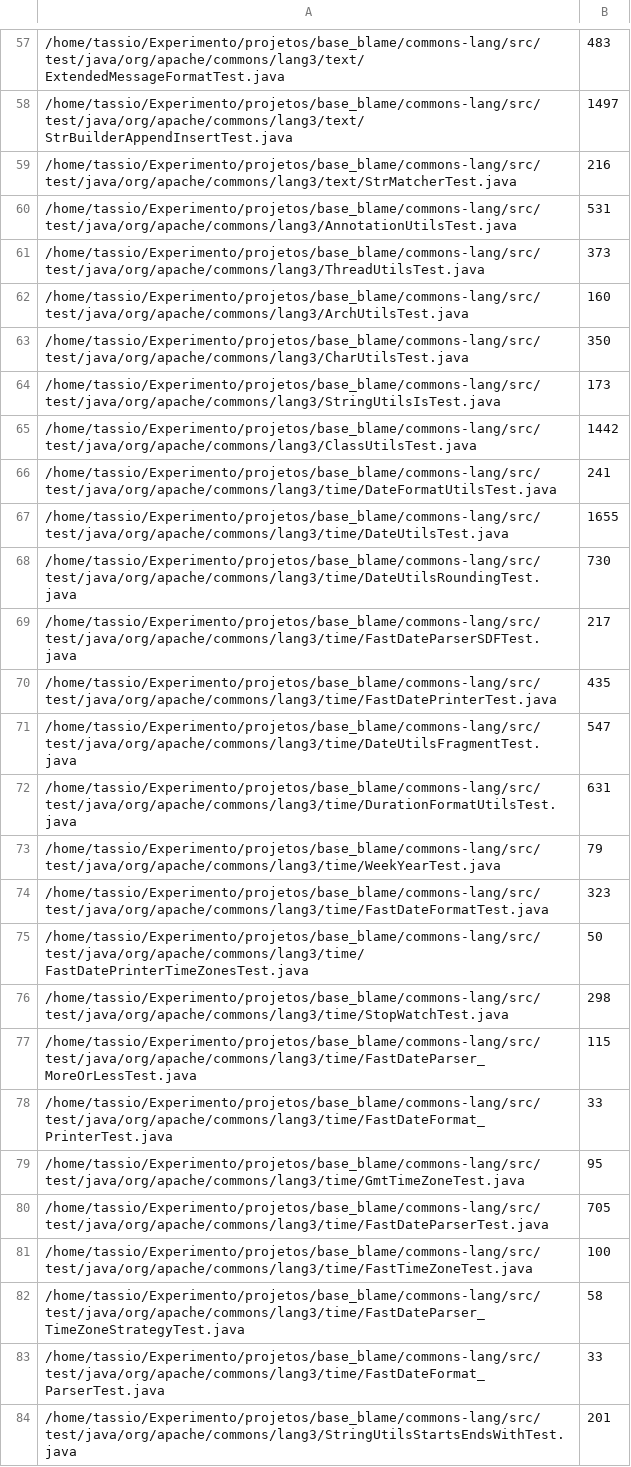
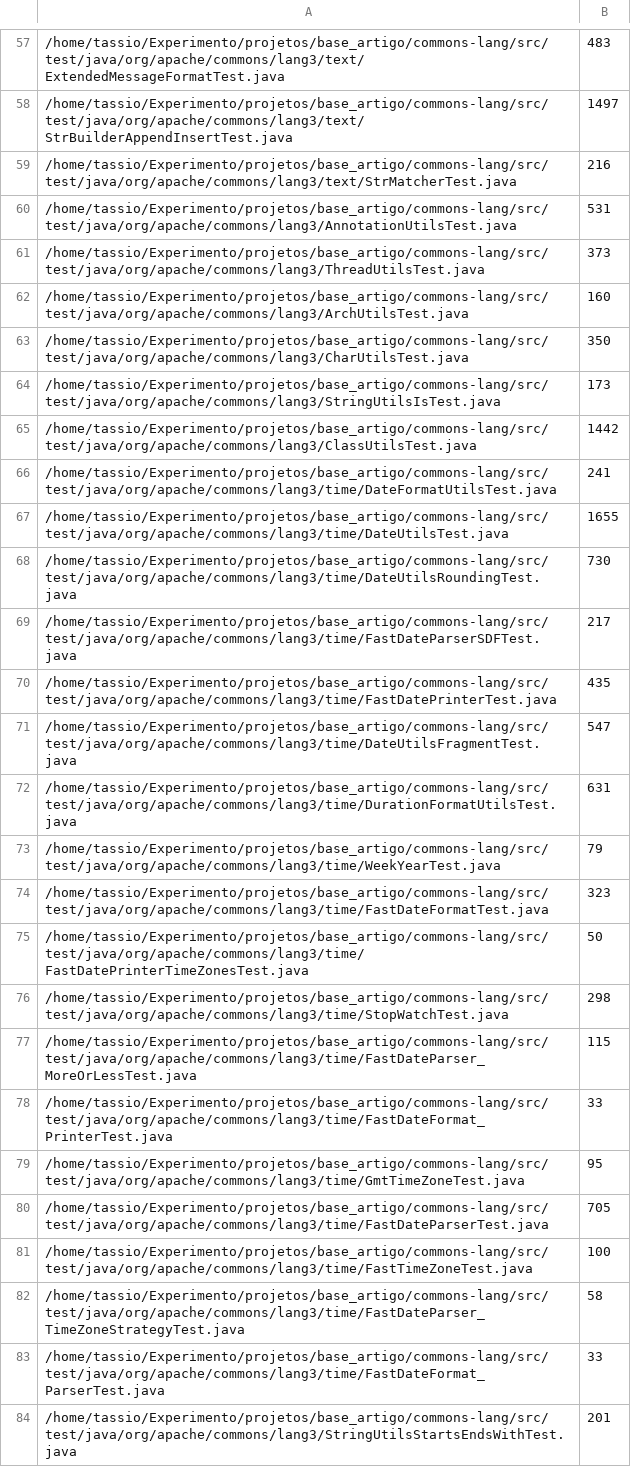
Before and after one commit to arieslab/jnose, a CSV file: src/main/webapp/reports/commons-lan_TestFileDetection.csv, drawn as a sheet; only a part is shown, gaps mark what is left out; the diff covers the shown part only; the diff names each change by its address in the sheet, - before the commit and + after, or states it on an @@ line.

```diff
--- a/src/main/webapp/reports/commons-lan_TestFileDetection.csv
+++ b/src/main/webapp/reports/commons-lan_TestFileDetection.csv
-A57: /home/tassio/Experimento/projetos/base_blame/commons-lang/src/test/java/org/apache/commons/lang3/text/ExtendedMessageFormatTest.java
+A57: /home/tassio/Experimento/projetos/base_artigo/commons-lang/src/test/java/org/apache/commons/lang3/text/ExtendedMessageFormatTest.java
-A58: /home/tassio/Experimento/projetos/base_blame/commons-lang/src/test/java/org/apache/commons/lang3/text/StrBuilderAppendInsertTest.java
+A58: /home/tassio/Experimento/projetos/base_artigo/commons-lang/src/test/java/org/apache/commons/lang3/text/StrBuilderAppendInsertTest.java
-A59: /home/tassio/Experimento/projetos/base_blame/commons-lang/src/test/java/org/apache/commons/lang3/text/StrMatcherTest.java
+A59: /home/tassio/Experimento/projetos/base_artigo/commons-lang/src/test/java/org/apache/commons/lang3/text/StrMatcherTest.java
-A60: /home/tassio/Experimento/projetos/base_blame/commons-lang/src/test/java/org/apache/commons/lang3/AnnotationUtilsTest.java
+A60: /home/tassio/Experimento/projetos/base_artigo/commons-lang/src/test/java/org/apache/commons/lang3/AnnotationUtilsTest.java
-A61: /home/tassio/Experimento/projetos/base_blame/commons-lang/src/test/java/org/apache/commons/lang3/ThreadUtilsTest.java
+A61: /home/tassio/Experimento/projetos/base_artigo/commons-lang/src/test/java/org/apache/commons/lang3/ThreadUtilsTest.java
-A62: /home/tassio/Experimento/projetos/base_blame/commons-lang/src/test/java/org/apache/commons/lang3/ArchUtilsTest.java
+A62: /home/tassio/Experimento/projetos/base_artigo/commons-lang/src/test/java/org/apache/commons/lang3/ArchUtilsTest.java
-A63: /home/tassio/Experimento/projetos/base_blame/commons-lang/src/test/java/org/apache/commons/lang3/CharUtilsTest.java
+A63: /home/tassio/Experimento/projetos/base_artigo/commons-lang/src/test/java/org/apache/commons/lang3/CharUtilsTest.java
-A64: /home/tassio/Experimento/projetos/base_blame/commons-lang/src/test/java/org/apache/commons/lang3/StringUtilsIsTest.java
+A64: /home/tassio/Experimento/projetos/base_artigo/commons-lang/src/test/java/org/apache/commons/lang3/StringUtilsIsTest.java
-A65: /home/tassio/Experimento/projetos/base_blame/commons-lang/src/test/java/org/apache/commons/lang3/ClassUtilsTest.java
+A65: /home/tassio/Experimento/projetos/base_artigo/commons-lang/src/test/java/org/apache/commons/lang3/ClassUtilsTest.java
-A66: /home/tassio/Experimento/projetos/base_blame/commons-lang/src/test/java/org/apache/commons/lang3/time/DateFormatUtilsTest.java
+A66: /home/tassio/Experimento/projetos/base_artigo/commons-lang/src/test/java/org/apache/commons/lang3/time/DateFormatUtilsTest.java
-A67: /home/tassio/Experimento/projetos/base_blame/commons-lang/src/test/java/org/apache/commons/lang3/time/DateUtilsTest.java
+A67: /home/tassio/Experimento/projetos/base_artigo/commons-lang/src/test/java/org/apache/commons/lang3/time/DateUtilsTest.java
-A68: /home/tassio/Experimento/projetos/base_blame/commons-lang/src/test/java/org/apache/commons/lang3/time/DateUtilsRoundingTest.java
+A68: /home/tassio/Experimento/projetos/base_artigo/commons-lang/src/test/java/org/apache/commons/lang3/time/DateUtilsRoundingTest.java
-A69: /home/tassio/Experimento/projetos/base_blame/commons-lang/src/test/java/org/apache/commons/lang3/time/FastDateParserSDFTest.java
+A69: /home/tassio/Experimento/projetos/base_artigo/commons-lang/src/test/java/org/apache/commons/lang3/time/FastDateParserSDFTest.java
-A70: /home/tassio/Experimento/projetos/base_blame/commons-lang/src/test/java/org/apache/commons/lang3/time/FastDatePrinterTest.java
+A70: /home/tassio/Experimento/projetos/base_artigo/commons-lang/src/test/java/org/apache/commons/lang3/time/FastDatePrinterTest.java
-A71: /home/tassio/Experimento/projetos/base_blame/commons-lang/src/test/java/org/apache/commons/lang3/time/DateUtilsFragmentTest.java
+A71: /home/tassio/Experimento/projetos/base_artigo/commons-lang/src/test/java/org/apache/commons/lang3/time/DateUtilsFragmentTest.java
-A72: /home/tassio/Experimento/projetos/base_blame/commons-lang/src/test/java/org/apache/commons/lang3/time/DurationFormatUtilsTest.java
+A72: /home/tassio/Experimento/projetos/base_artigo/commons-lang/src/test/java/org/apache/commons/lang3/time/DurationFormatUtilsTest.java
-A73: /home/tassio/Experimento/projetos/base_blame/commons-lang/src/test/java/org/apache/commons/lang3/time/WeekYearTest.java
+A73: /home/tassio/Experimento/projetos/base_artigo/commons-lang/src/test/java/org/apache/commons/lang3/time/WeekYearTest.java
-A74: /home/tassio/Experimento/projetos/base_blame/commons-lang/src/test/java/org/apache/commons/lang3/time/FastDateFormatTest.java
+A74: /home/tassio/Experimento/projetos/base_artigo/commons-lang/src/test/java/org/apache/commons/lang3/time/FastDateFormatTest.java
-A75: /home/tassio/Experimento/projetos/base_blame/commons-lang/src/test/java/org/apache/commons/lang3/time/FastDatePrinterTimeZonesTest.java
+A75: /home/tassio/Experimento/projetos/base_artigo/commons-lang/src/test/java/org/apache/commons/lang3/time/FastDatePrinterTimeZonesTest.java
-A76: /home/tassio/Experimento/projetos/base_blame/commons-lang/src/test/java/org/apache/commons/lang3/time/StopWatchTest.java
+A76: /home/tassio/Experimento/projetos/base_artigo/commons-lang/src/test/java/org/apache/commons/lang3/time/StopWatchTest.java
-A77: /home/tassio/Experimento/projetos/base_blame/commons-lang/src/test/java/org/apache/commons/lang3/time/FastDateParser_MoreOrLessTest.java
+A77: /home/tassio/Experimento/projetos/base_artigo/commons-lang/src/test/java/org/apache/commons/lang3/time/FastDateParser_MoreOrLessTest.java
-A78: /home/tassio/Experimento/projetos/base_blame/commons-lang/src/test/java/org/apache/commons/lang3/time/FastDateFormat_PrinterTest.java
+A78: /home/tassio/Experimento/projetos/base_artigo/commons-lang/src/test/java/org/apache/commons/lang3/time/FastDateFormat_PrinterTest.java
-A79: /home/tassio/Experimento/projetos/base_blame/commons-lang/src/test/java/org/apache/commons/lang3/time/GmtTimeZoneTest.java
+A79: /home/tassio/Experimento/projetos/base_artigo/commons-lang/src/test/java/org/apache/commons/lang3/time/GmtTimeZoneTest.java
-A80: /home/tassio/Experimento/projetos/base_blame/commons-lang/src/test/java/org/apache/commons/lang3/time/FastDateParserTest.java
+A80: /home/tassio/Experimento/projetos/base_artigo/commons-lang/src/test/java/org/apache/commons/lang3/time/FastDateParserTest.java
-A81: /home/tassio/Experimento/projetos/base_blame/commons-lang/src/test/java/org/apache/commons/lang3/time/FastTimeZoneTest.java
+A81: /home/tassio/Experimento/projetos/base_artigo/commons-lang/src/test/java/org/apache/commons/lang3/time/FastTimeZoneTest.java
-A82: /home/tassio/Experimento/projetos/base_blame/commons-lang/src/test/java/org/apache/commons/lang3/time/FastDateParser_TimeZoneStrategyTest.java
+A82: /home/tassio/Experimento/projetos/base_artigo/commons-lang/src/test/java/org/apache/commons/lang3/time/FastDateParser_TimeZoneStrategyTest.java
-A83: /home/tassio/Experimento/projetos/base_blame/commons-lang/src/test/java/org/apache/commons/lang3/time/FastDateFormat_ParserTest.java
+A83: /home/tassio/Experimento/projetos/base_artigo/commons-lang/src/test/java/org/apache/commons/lang3/time/FastDateFormat_ParserTest.java
-A84: /home/tassio/Experimento/projetos/base_blame/commons-lang/src/test/java/org/apache/commons/lang3/StringUtilsStartsEndsWithTest.java
+A84: /home/tassio/Experimento/projetos/base_artigo/commons-lang/src/test/java/org/apache/commons/lang3/StringUtilsStartsEndsWithTest.java
```
Also changed, not shown: 137 edited cells elsewhere in this file, 2 other files.
